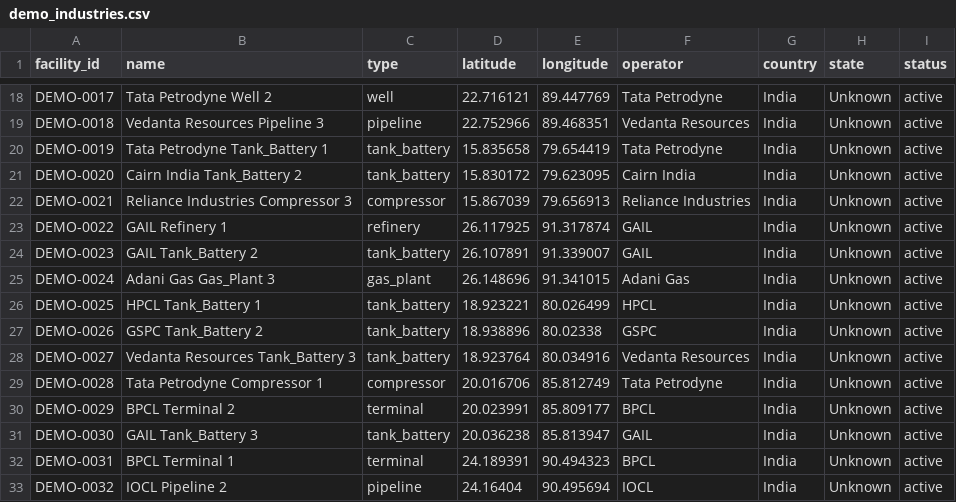
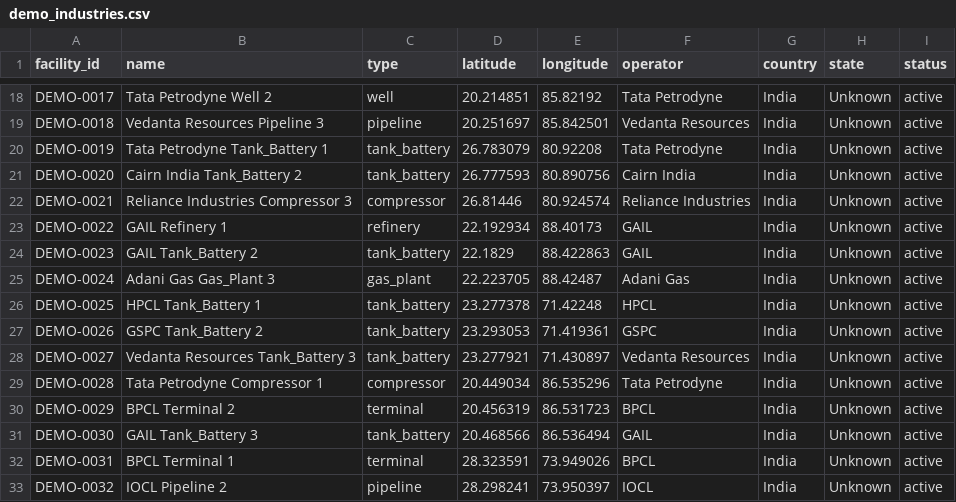
Before and after one commit to zoro1324/Methane-Shadow-Hunter, a CSV file: models/dataset/demo_industries.csv, drawn as a sheet; only a part is shown, gaps mark what is left out; the diff covers the shown part only; the diff names each change by its address in the sheet, - before the commit and + after, or states it on an @@ line.

```diff
--- a/models/dataset/demo_industries.csv
+++ b/models/dataset/demo_industries.csv
-D18 (latitude): 22.716121
+D18 (latitude): 20.214851
-E18 (longitude): 89.447769
+E18 (longitude): 85.82192
-D19 (latitude): 22.752966
+D19 (latitude): 20.251697
-E19 (longitude): 89.468351
+E19 (longitude): 85.842501
-D20 (latitude): 15.835658
+D20 (latitude): 26.783079
-E20 (longitude): 79.654419
+E20 (longitude): 80.92208
-D21 (latitude): 15.830172
+D21 (latitude): 26.777593
-E21 (longitude): 79.623095
+E21 (longitude): 80.890756
-D22 (latitude): 15.867039
+D22 (latitude): 26.81446
-E22 (longitude): 79.656913
+E22 (longitude): 80.924574
-D23 (latitude): 26.117925
+D23 (latitude): 22.192934
-E23 (longitude): 91.317874
+E23 (longitude): 88.40173
-D24 (latitude): 26.107891
+D24 (latitude): 22.1829
-E24 (longitude): 91.339007
+E24 (longitude): 88.422863
-D25 (latitude): 26.148696
+D25 (latitude): 22.223705
-E25 (longitude): 91.341015
+E25 (longitude): 88.42487
-D26 (latitude): 18.923221
+D26 (latitude): 23.277378
-E26 (longitude): 80.026499
+E26 (longitude): 71.42248
-D27 (latitude): 18.938896
+D27 (latitude): 23.293053
-E27 (longitude): 80.02338
+E27 (longitude): 71.419361
-D28 (latitude): 18.923764
+D28 (latitude): 23.277921
-E28 (longitude): 80.034916
+E28 (longitude): 71.430897
-D29 (latitude): 20.016706
+D29 (latitude): 20.449034
-E29 (longitude): 85.812749
+E29 (longitude): 86.535296
-D30 (latitude): 20.023991
+D30 (latitude): 20.456319
-E30 (longitude): 85.809177
+E30 (longitude): 86.531723
-D31 (latitude): 20.036238
+D31 (latitude): 20.468566
-E31 (longitude): 85.813947
+E31 (longitude): 86.536494
-D32 (latitude): 24.189391
+D32 (latitude): 28.323591
-E32 (longitude): 90.494323
+E32 (longitude): 73.949026
-D33 (latitude): 24.16404
+D33 (latitude): 28.298241
-E33 (longitude): 90.495694
+E33 (longitude): 73.950397
```
Also changed, not shown: 78 edited cells elsewhere in this file, 3 other files.
